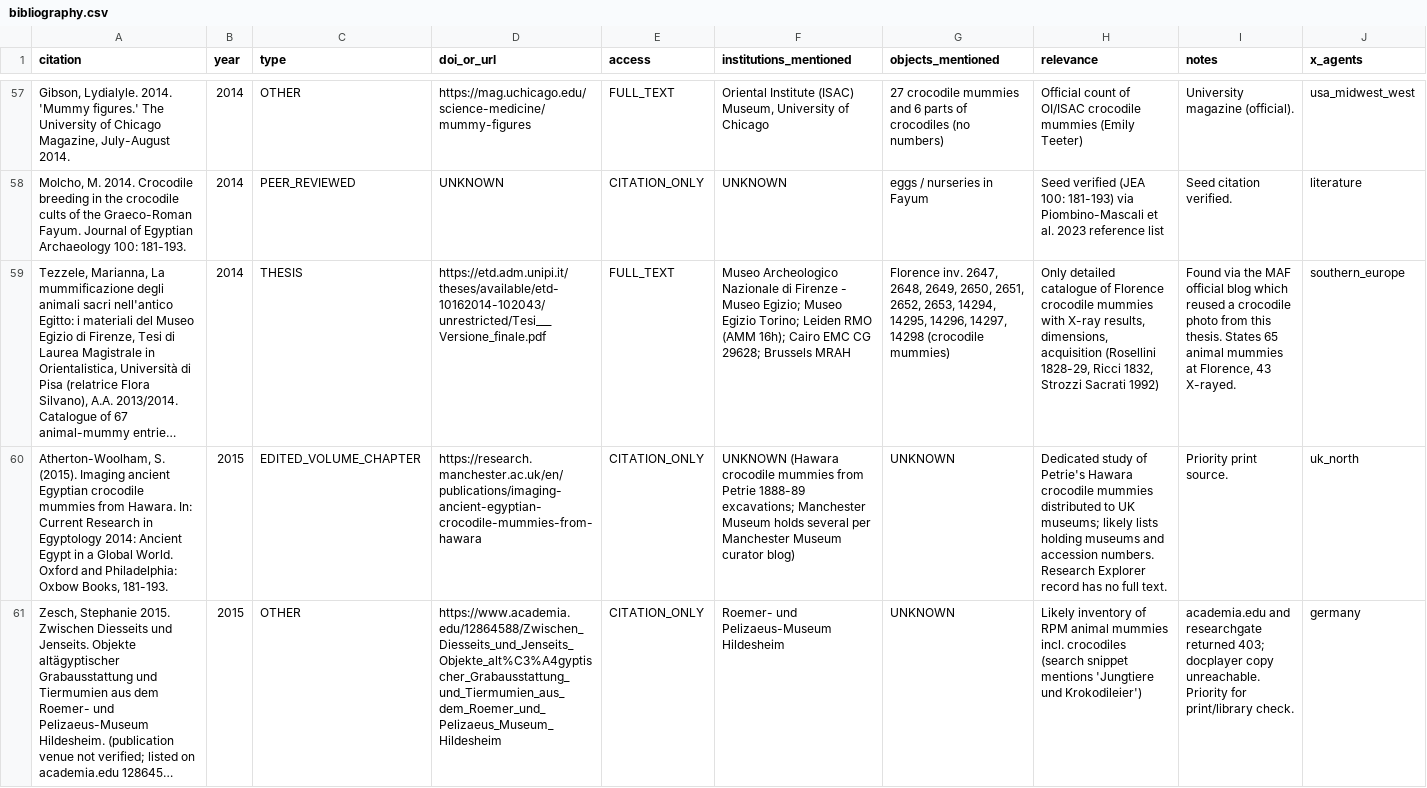
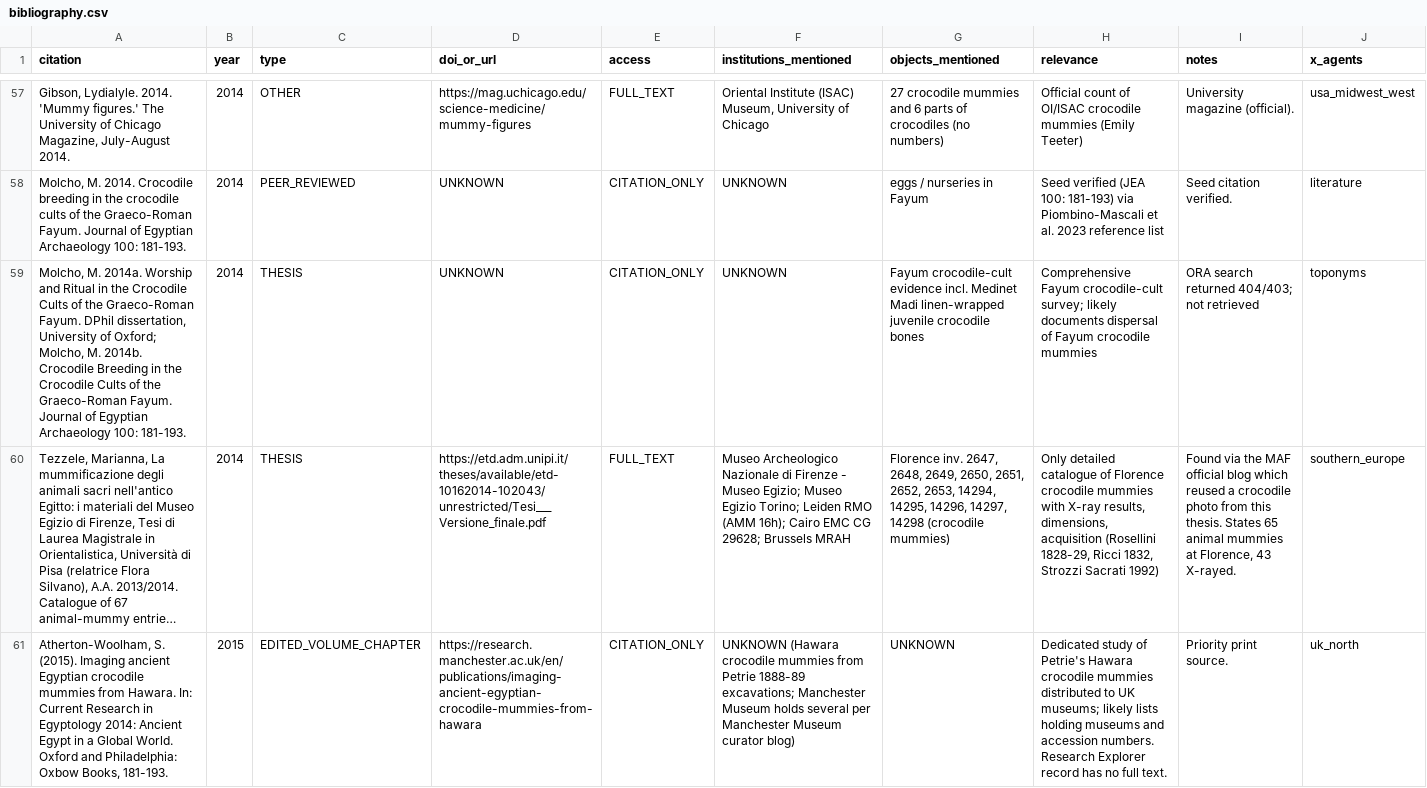
Before and after one commit to 13ypt/13ypt, a CSV file: crocodile-mummy-corpus/bibliography.csv, drawn as a sheet; only a part is shown, gaps mark what is left out; the shorter side is filled out with more unchanged rows; long unchanged cells end in …; the diff covers the shown part only; the diff names each change by its address in the sheet, - before the commit and + after, or states it on an @@ line.

```diff
--- a/crocodile-mummy-corpus/bibliography.csv
+++ b/crocodile-mummy-corpus/bibliography.csv
+row 59: Molcho, M. 2014a. Worship and Ritual in the Crocodile Cults of the Graeco-Roman Fayum. DPhil dissertation, University of Oxford; Molcho, M. 2014b. Crocodile Breeding in the Crocodile Cults of the Graeco-Roman Fayum. Journal of Egyptian Archaeology 100: 181-193. | 2014 | THESIS | UNKNOWN | CITATION_ONLY | UNKNOWN | Fayum crocodile-cult evidence incl. Medinet Madi linen-wrapped juvenile crocodile bones | Comprehensive Fayum crocodile-cult survey; likely documents dispersal of Fayum crocodile mummies | ORA search returned 404/403; not retrieved | toponyms
```
Also changed, not shown: 2 added rows and 9 edited cells elsewhere in this file, crocodile-mummy-corpus/institutions_master.csv, crocodile-mummy-corpus/searched_no_confirmation.csv, 25 other files.
